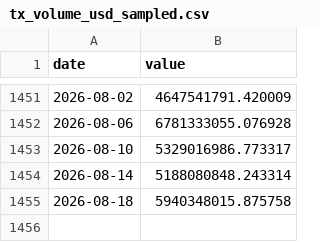
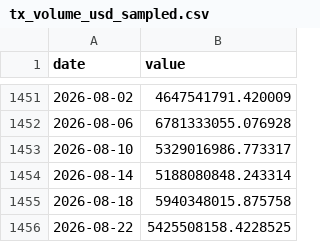
Before and after one commit to AlonzoBenz/BitcoinTerminal, a CSV file: data/raw/tx_volume_usd_sampled.csv, drawn as a sheet; only a part is shown, gaps mark what is left out; the diff names each change by its address in the sheet, - before the commit and + after, or states it on an @@ line.

```diff
--- a/data/raw/tx_volume_usd_sampled.csv
+++ b/data/raw/tx_volume_usd_sampled.csv
+row 1456: 2026-08-22 | 5425508158.4228525
```
Also changed, not shown: data/monthly.csv, data/raw/btc_dominance_daily.csv, 3 other files.
